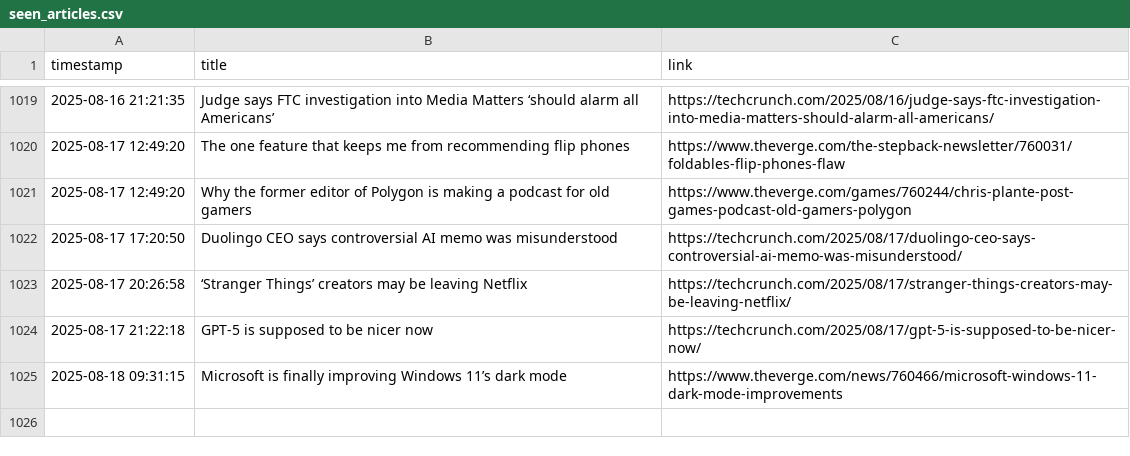
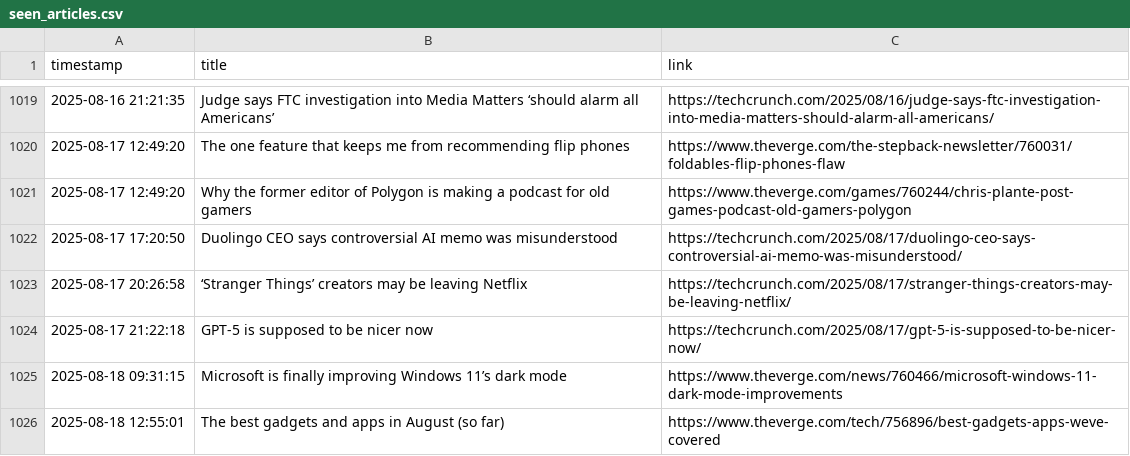
Before and after one commit to DeviPriya-Kolla/AutonomousContentAgent, a CSV file: seen_articles.csv, drawn as a sheet; only a part is shown, gaps mark what is left out.

Commit message:
docs: Update seen articles log

```diff
--- a/seen_articles.csv
+++ b/seen_articles.csv
@@ -1025 +1025,2 @@ timestamp,title,link
 2025-08-18 09:31:15,Microsoft is finally improving Windows 11’s dark mode,https://www.theverge.com/news/760466/microsoft-windows-11-dark-mode-improvements
+2025-08-18 12:55:01,The best gadgets and apps in August (so far),https://www.theverge.com/tech/756896/best-gadgets-apps-weve-covered
```
